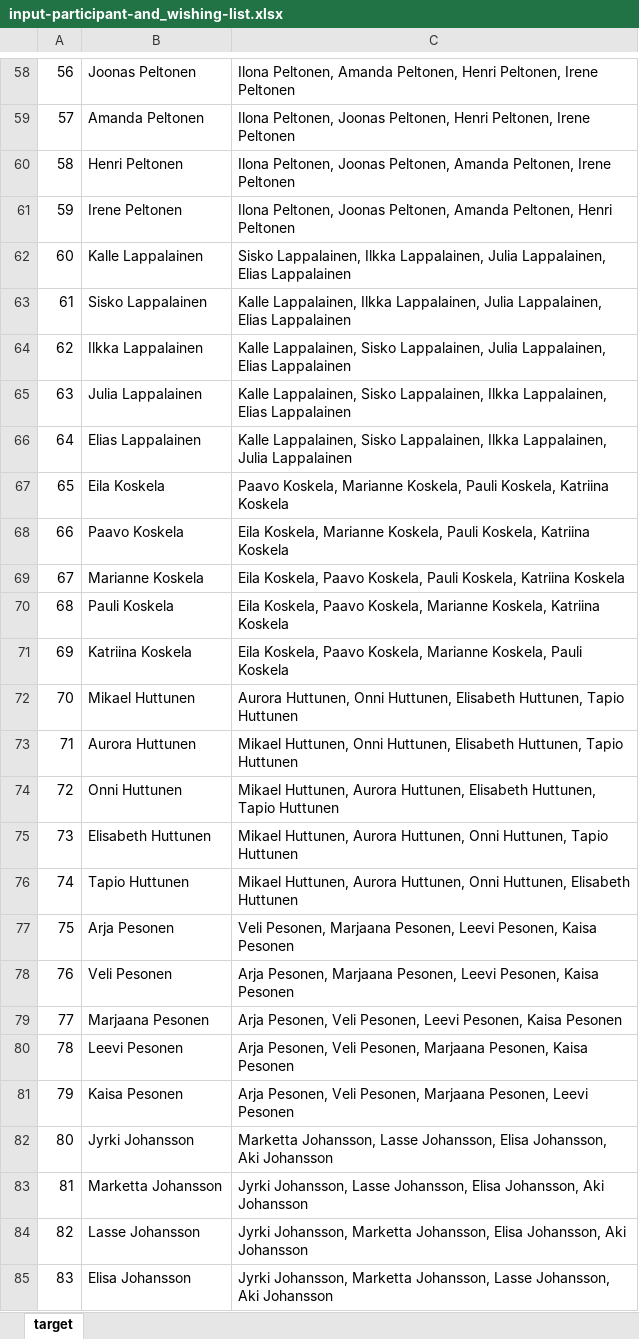
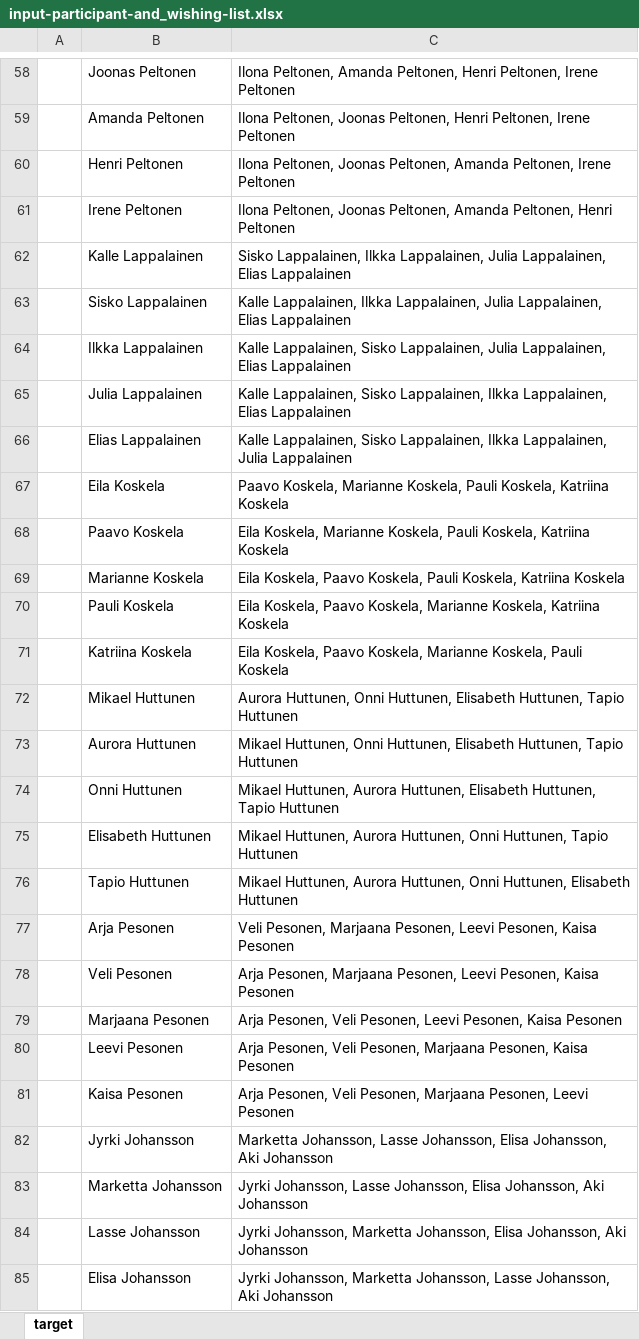
Before and after one commit to rytilahti-juuso/seating-order-organizer, an Excel workbook: input-participant-and_wishing-list.xlsx, sheet target, drawn as a sheet; only a part is shown, gaps mark what is left out; values as stored, in another font and other column widths than the file's, no borders; the diff covers the shown part only; the diff names each change by its address in the sheet, - before the commit and + after, or states it on an @@ line.

```diff
--- a/input-participant-and_wishing-list.xlsx (sheet target)
+++ b/input-participant-and_wishing-list.xlsx (sheet target)
-A58: 56
+A58: (empty)
-A59: 57
+A59: (empty)
-A60: 58
+A60: (empty)
-A61: 59
+A61: (empty)
-A62: 60
+A62: (empty)
-A63: 61
+A63: (empty)
-A64: 62
+A64: (empty)
-A65: 63
+A65: (empty)
-A66: 64
+A66: (empty)
-A67: 65
+A67: (empty)
-A68: 66
+A68: (empty)
-A69: 67
+A69: (empty)
-A70: 68
+A70: (empty)
-A71: 69
+A71: (empty)
-A72: 70
+A72: (empty)
-A73: 71
+A73: (empty)
-A74: 72
+A74: (empty)
-A75: 73
+A75: (empty)
-A76: 74
+A76: (empty)
-A77: 75
+A77: (empty)
-A78: 76
+A78: (empty)
-A79: 77
+A79: (empty)
-A80: 78
+A80: (empty)
-A81: 79
+A81: (empty)
-A82: 80
+A82: (empty)
-A83: 81
+A83: (empty)
-A84: 82
+A84: (empty)
-A85: 83
+A85: (empty)
```
Also changed, not shown: 113 edited cells elsewhere in this sheet, output-seating-order.xlsx, 1 other file.
